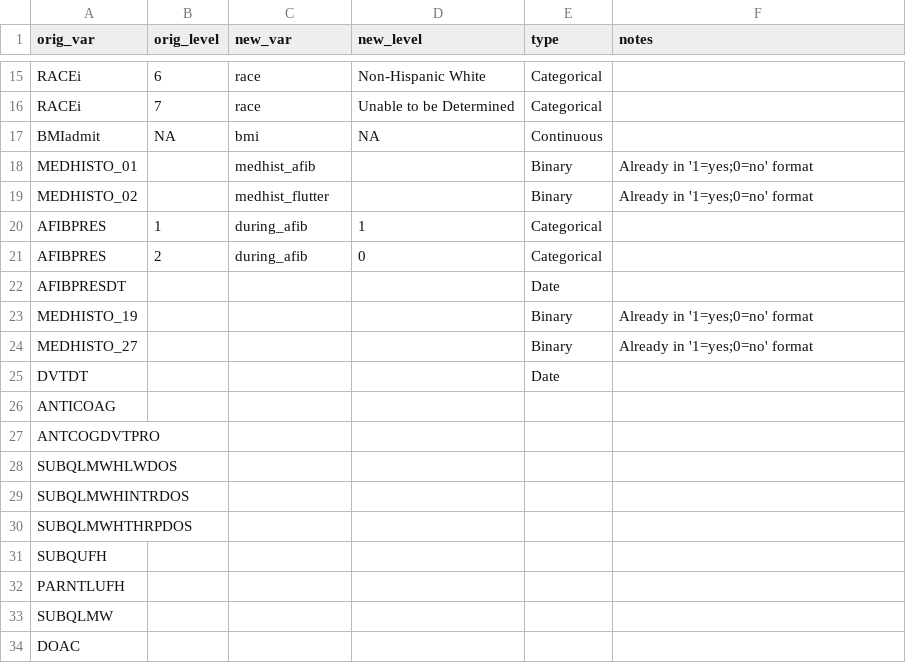
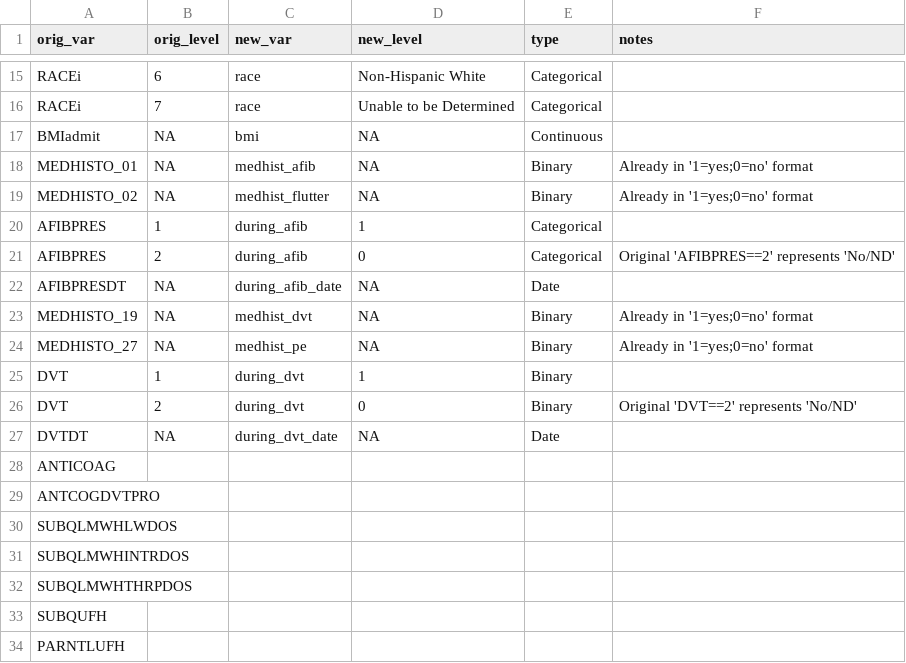
Before and after one commit to rsoren/aha_covid_dataprep_specs, a CSV file: variable_encoding.csv, drawn as a sheet; only a part is shown, gaps mark what is left out; the shorter side is filled out with more unchanged rows.

Commit message:
Update variable_encoding.csv

```diff
--- a/variable_encoding.csv
+++ b/variable_encoding.csv
@@ -17,10 +17,12 @@ RACEi,7,race,"Unable to be Determined",Categorical,
 BMIadmit,NA,bmi,NA,Continuous,
-MEDHISTO_01,,medhist_afib,,"Binary","Already in '1=yes;0=no' format"
-MEDHISTO_02,,medhist_flutter,,"Binary","Already in '1=yes;0=no' format"
+MEDHISTO_01,NA,medhist_afib,NA,"Binary","Already in '1=yes;0=no' format"
+MEDHISTO_02,NA,medhist_flutter,NA,"Binary","Already in '1=yes;0=no' format"
 AFIBPRES,1,during_afib,1,"Categorical",
-AFIBPRES,2,during_afib,0,"Categorical",
-AFIBPRESDT,,,,"Date",
-MEDHISTO_19,,,,"Binary","Already in '1=yes;0=no' format"
-MEDHISTO_27,,,,"Binary","Already in '1=yes;0=no' format"
-DVTDT,,,,"Date",
+AFIBPRES,2,during_afib,0,"Categorical","Original 'AFIBPRES==2' represents 'No/ND'"
+AFIBPRESDT,NA,during_afib_date,NA,"Date",
+MEDHISTO_19,NA,medhist_dvt,NA,"Binary","Already in '1=yes;0=no' format"
+MEDHISTO_27,NA,medhist_pe,NA,"Binary","Already in '1=yes;0=no' format"
+DVT,1,during_dvt,1,"Binary",
+DVT,2,during_dvt,0,"Binary","Original 'DVT==2' represents 'No/ND'"
+DVTDT,NA,during_dvt_date,NA,"Date",
 ANTICOAG,,,,,
```
